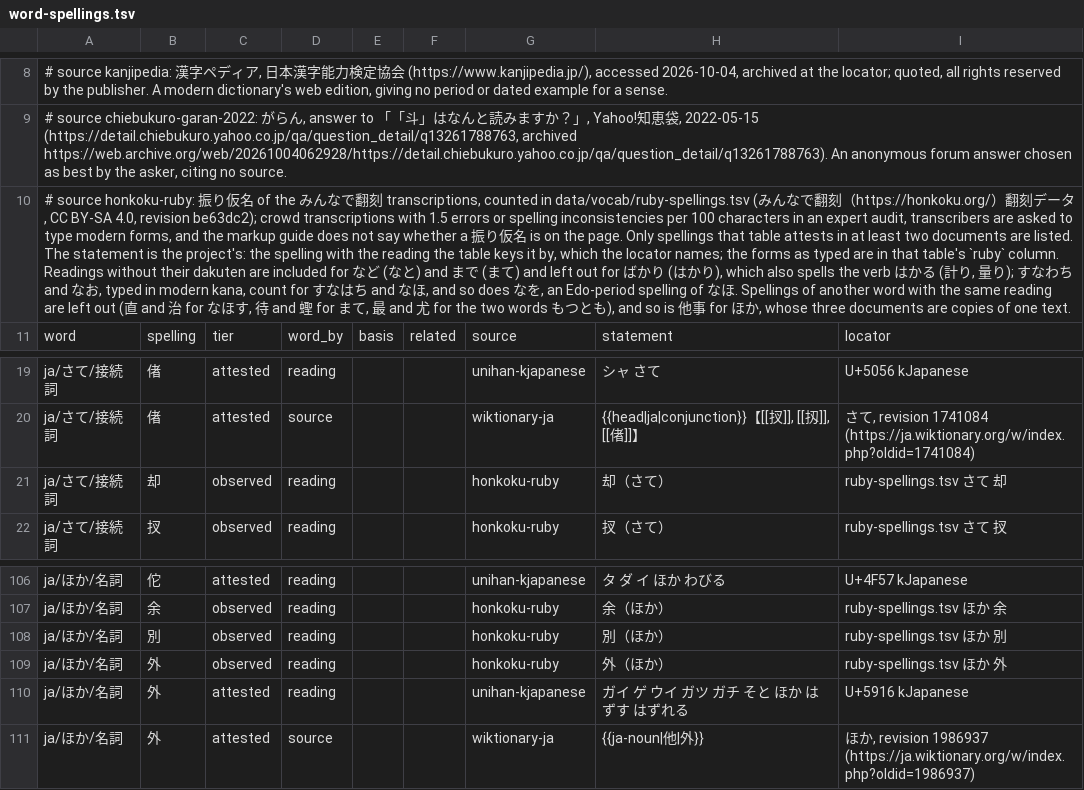
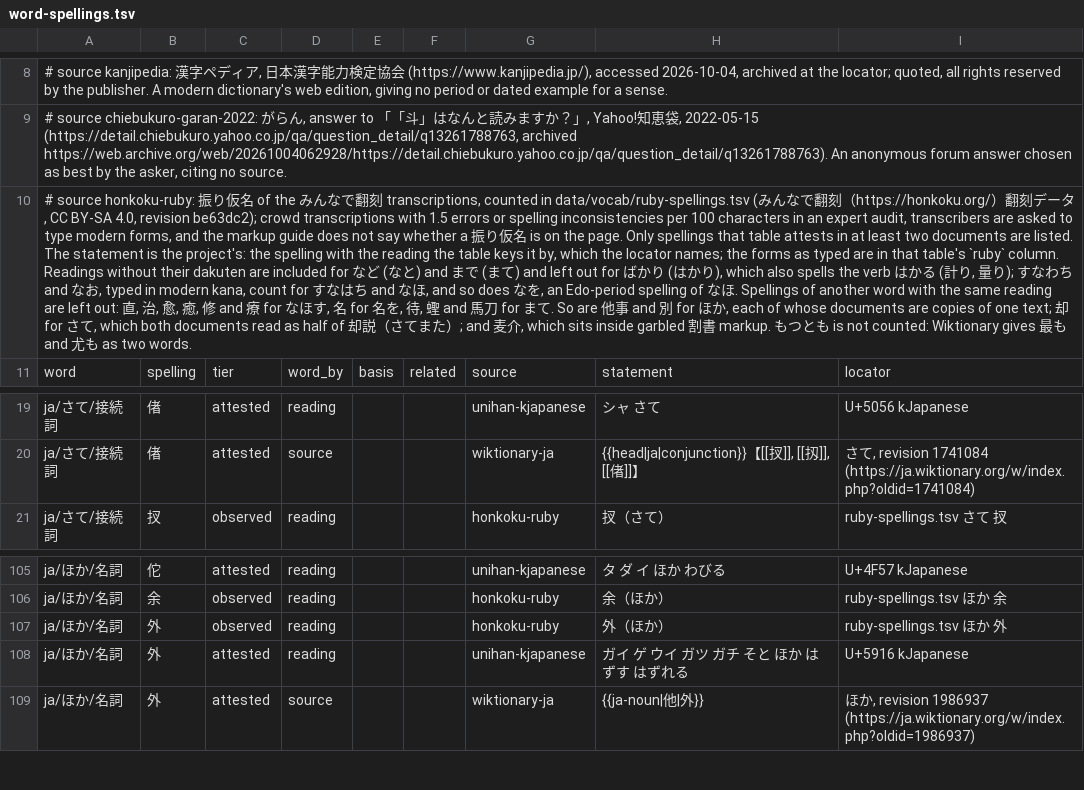
Before and after one commit to mkpoli/glyph-atlas, a TSV file: data/vocab/word-spellings.tsv, drawn as a sheet; only a part is shown, gaps mark what is left out; the diff names each change by its address in the sheet, - before the commit and + after, or states it on an @@ line.

Commit message:
fix(words): drop 却 and 別, which rest on one text or half a word

```diff
--- a/data/vocab/word-spellings.tsv
+++ b/data/vocab/word-spellings.tsv
-A10: …are left out (直 and 治 for なほす, 待 and 蟶 for まて, 最 and 尤 for the two words もつとも), and so is 他事 for ほか, whose three documents are copies of one text.
+A10: …are left out: 直, 治, 愈, 癒, 修 and 療 for なほす, 名 for 名を, 待, 蟶 and 馬刀 for まて. So are 他事 and 別 for ほか, each of whose documents are copies of one text; 却 for さて, which both documents read as half of 却説（さてまた）; and 麦介, which sits inside garbled 割書 markup. もつとも is not counted: Wiktionary gives 最も and 尤も as two words.
-row 21: ja/さて/接続詞 | 却 | observed | reading |  |  | honkoku-ruby | 却（さて） | ruby-spellings.tsv さて 却
-row 108: ja/ほか/名詞 | 別 | observed | reading |  |  | honkoku-ruby | 別（ほか） | ruby-spellings.tsv ほか 別
```
Also changed, not shown: 1 other file.
